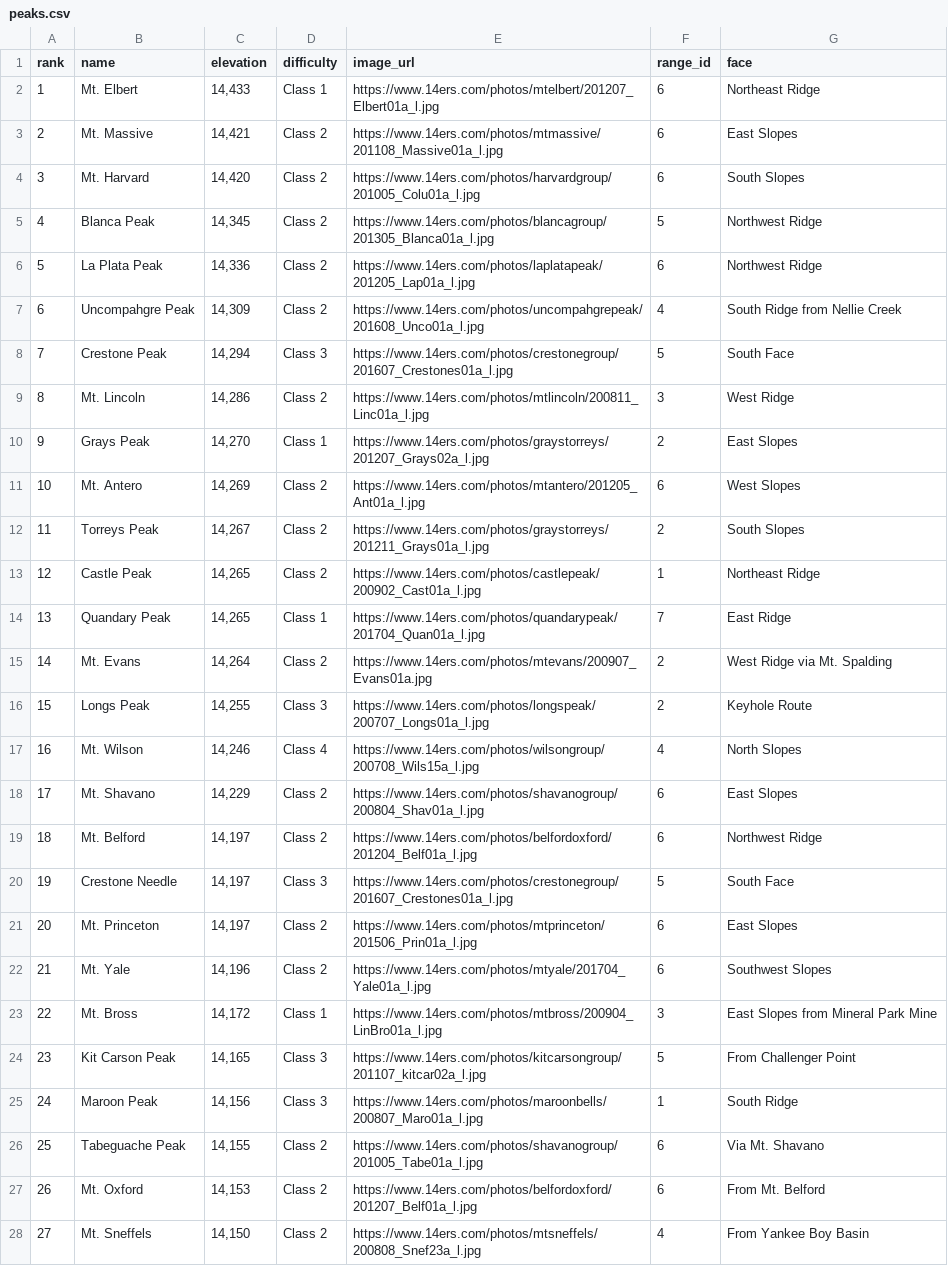
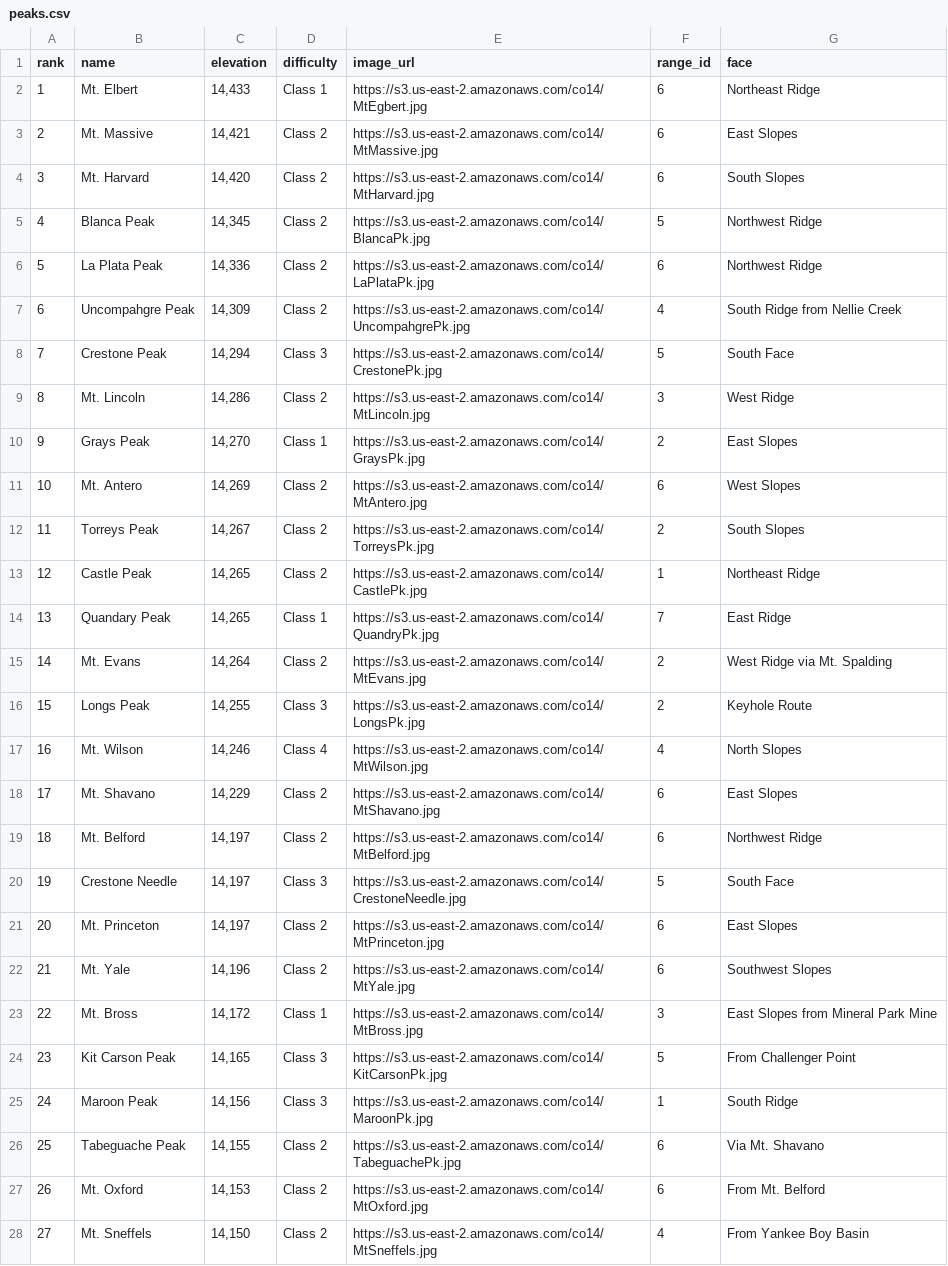
Before and after one commit to 14er/14er_database, a CSV file: csv/peaks.csv, drawn as a sheet; only a part is shown; the diff covers the shown part only; the diff names each change by its address in the sheet, - before the commit and + after, or states it on an @@ line.

```diff
--- a/csv/peaks.csv
+++ b/csv/peaks.csv
-E2 (image_url): https://www.14ers.com/photos/mtelbert/201207_Elbert01a_l.jpg
+E2 (image_url): https://s3.us-east-2.amazonaws.com/co14/MtEgbert.jpg
-E3 (image_url): https://www.14ers.com/photos/mtmassive/201108_Massive01a_l.jpg
+E3 (image_url): https://s3.us-east-2.amazonaws.com/co14/MtMassive.jpg
-E4 (image_url): https://www.14ers.com/photos/harvardgroup/201005_Colu01a_l.jpg
+E4 (image_url): https://s3.us-east-2.amazonaws.com/co14/MtHarvard.jpg
-E5 (image_url): https://www.14ers.com/photos/blancagroup/201305_Blanca01a_l.jpg
+E5 (image_url): https://s3.us-east-2.amazonaws.com/co14/BlancaPk.jpg
-E6 (image_url): https://www.14ers.com/photos/laplatapeak/201205_Lap01a_l.jpg
+E6 (image_url): https://s3.us-east-2.amazonaws.com/co14/LaPlataPk.jpg
-E7 (image_url): https://www.14ers.com/photos/uncompahgrepeak/201608_Unco01a_l.jpg
+E7 (image_url): https://s3.us-east-2.amazonaws.com/co14/UncompahgrePk.jpg
-E8 (image_url): https://www.14ers.com/photos/crestonegroup/201607_Crestones01a_l.jpg
+E8 (image_url): https://s3.us-east-2.amazonaws.com/co14/CrestonePk.jpg
-E9 (image_url): https://www.14ers.com/photos/mtlincoln/200811_Linc01a_l.jpg
+E9 (image_url): https://s3.us-east-2.amazonaws.com/co14/MtLincoln.jpg
-E10 (image_url): https://www.14ers.com/photos/graystorreys/201207_Grays02a_l.jpg
+E10 (image_url): https://s3.us-east-2.amazonaws.com/co14/GraysPk.jpg
-E11 (image_url): https://www.14ers.com/photos/mtantero/201205_Ant01a_l.jpg
+E11 (image_url): https://s3.us-east-2.amazonaws.com/co14/MtAntero.jpg
-E12 (image_url): https://www.14ers.com/photos/graystorreys/201211_Grays01a_l.jpg
+E12 (image_url): https://s3.us-east-2.amazonaws.com/co14/TorreysPk.jpg
-E13 (image_url): https://www.14ers.com/photos/castlepeak/200902_Cast01a_l.jpg
+E13 (image_url): https://s3.us-east-2.amazonaws.com/co14/CastlePk.jpg
-E14 (image_url): https://www.14ers.com/photos/quandarypeak/201704_Quan01a_l.jpg
+E14 (image_url): https://s3.us-east-2.amazonaws.com/co14/QuandryPk.jpg
-E15 (image_url): https://www.14ers.com/photos/mtevans/200907_Evans01a.jpg
+E15 (image_url): https://s3.us-east-2.amazonaws.com/co14/MtEvans.jpg
-E16 (image_url): https://www.14ers.com/photos/longspeak/200707_Longs01a_l.jpg
+E16 (image_url): https://s3.us-east-2.amazonaws.com/co14/LongsPk.jpg
-E17 (image_url): https://www.14ers.com/photos/wilsongroup/200708_Wils15a_l.jpg
+E17 (image_url): https://s3.us-east-2.amazonaws.com/co14/MtWilson.jpg
-E18 (image_url): https://www.14ers.com/photos/shavanogroup/200804_Shav01a_l.jpg
+E18 (image_url): https://s3.us-east-2.amazonaws.com/co14/MtShavano.jpg
-E19 (image_url): https://www.14ers.com/photos/belfordoxford/201204_Belf01a_l.jpg
+E19 (image_url): https://s3.us-east-2.amazonaws.com/co14/MtBelford.jpg
-E20 (image_url): https://www.14ers.com/photos/crestonegroup/201607_Crestones01a_l.jpg
+E20 (image_url): https://s3.us-east-2.amazonaws.com/co14/CrestoneNeedle.jpg
-E21 (image_url): https://www.14ers.com/photos/mtprinceton/201506_Prin01a_l.jpg
+E21 (image_url): https://s3.us-east-2.amazonaws.com/co14/MtPrinceton.jpg
-E22 (image_url): https://www.14ers.com/photos/mtyale/201704_Yale01a_l.jpg
+E22 (image_url): https://s3.us-east-2.amazonaws.com/co14/MtYale.jpg
-E23 (image_url): https://www.14ers.com/photos/mtbross/200904_LinBro01a_l.jpg
+E23 (image_url): https://s3.us-east-2.amazonaws.com/co14/MtBross.jpg
-E24 (image_url): https://www.14ers.com/photos/kitcarsongroup/201107_kitcar02a_l.jpg
+E24 (image_url): https://s3.us-east-2.amazonaws.com/co14/KitCarsonPk.jpg
-E25 (image_url): https://www.14ers.com/photos/maroonbells/200807_Maro01a_l.jpg
+E25 (image_url): https://s3.us-east-2.amazonaws.com/co14/MaroonPk.jpg
-E26 (image_url): https://www.14ers.com/photos/shavanogroup/201005_Tabe01a_l.jpg
+E26 (image_url): https://s3.us-east-2.amazonaws.com/co14/TabeguachePk.jpg
-E27 (image_url): https://www.14ers.com/photos/belfordoxford/201207_Belf01a_l.jpg
+E27 (image_url): https://s3.us-east-2.amazonaws.com/co14/MtOxford.jpg
-E28 (image_url): https://www.14ers.com/photos/mtsneffels/200808_Snef23a_l.jpg
+E28 (image_url): https://s3.us-east-2.amazonaws.com/co14/MtSneffels.jpg
```
Also changed, not shown: 31 edited cells elsewhere in this file, csv/account.csv, 3 other files.
